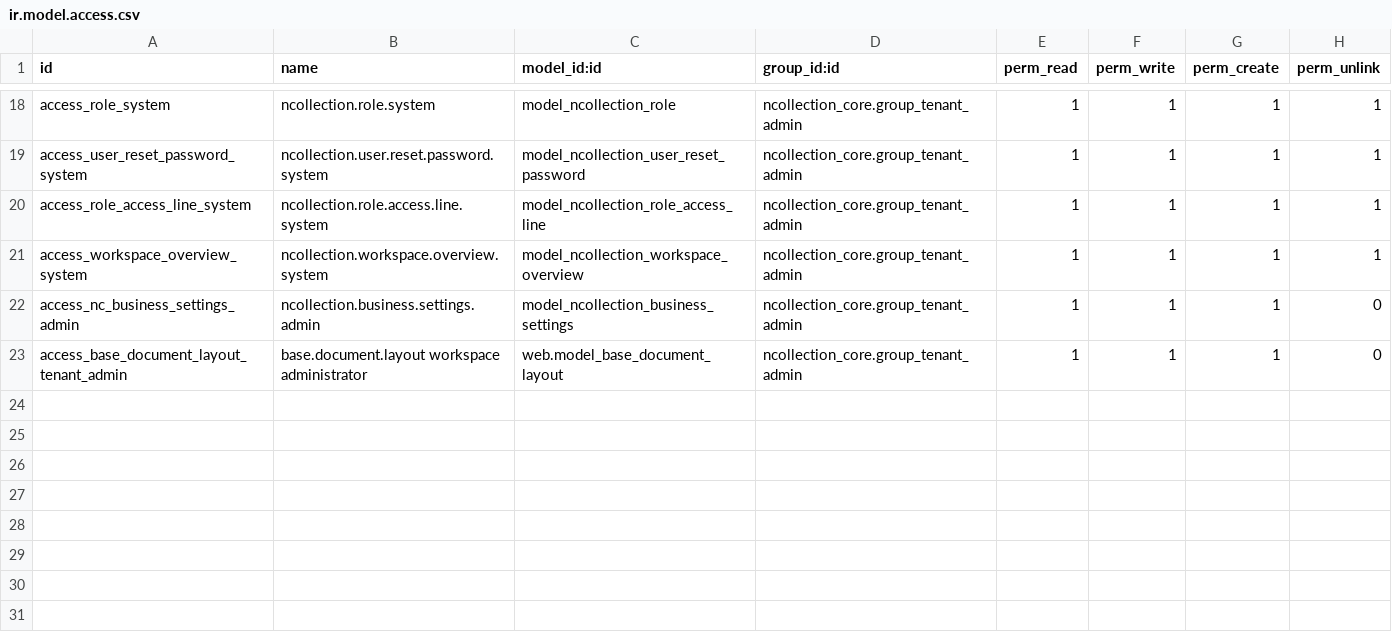
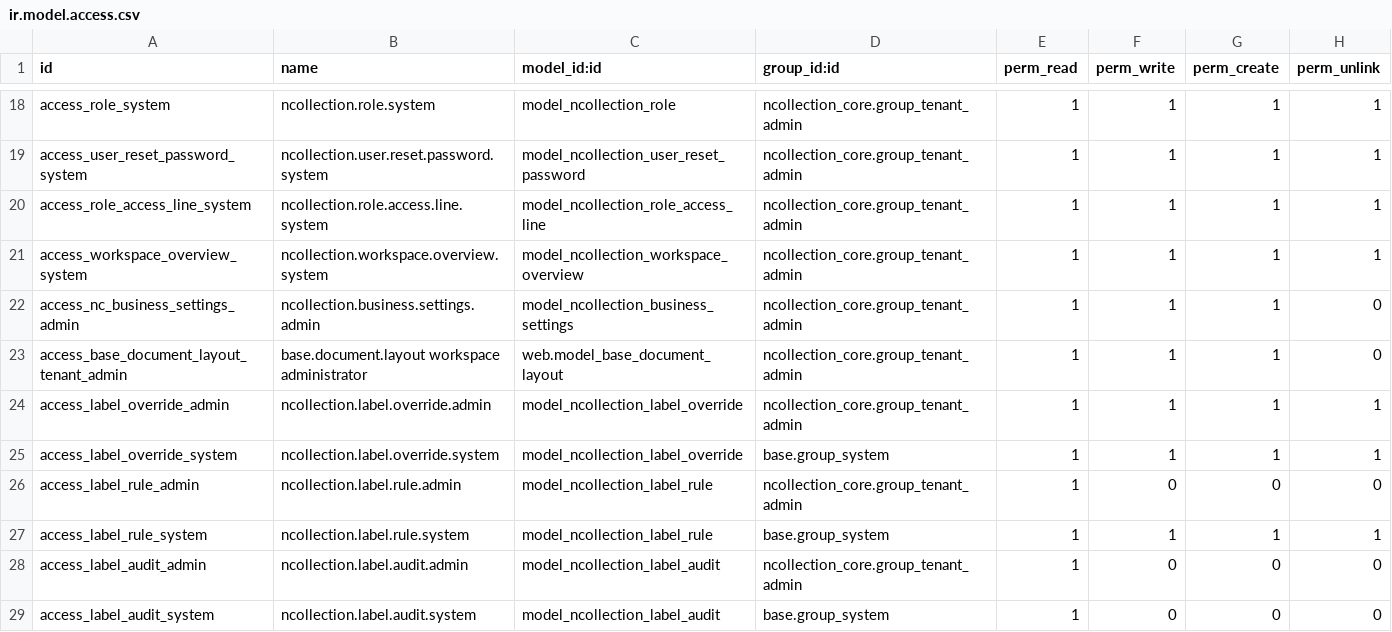
Before and after one commit to NCollection-Sys/ncollection-erp, a CSV file: custom_addons/ncollection_core/security/ir.model.access.csv, drawn as a sheet; only a part is shown, gaps mark what is left out; the diff names each change by its address in the sheet, - before the commit and + after, or states it on an @@ line.

```diff
--- a/custom_addons/ncollection_core/security/ir.model.access.csv
+++ b/custom_addons/ncollection_core/security/ir.model.access.csv
+row 24: access_label_override_admin | ncollection.label.override.admin | model_ncollection_label_override | ncollection_core.group_tenant_admin | 1 | 1 | 1 | 1
+row 25: access_label_override_system | ncollection.label.override.system | model_ncollection_label_override | base.group_system | 1 | 1 | 1 | 1
+row 26: access_label_rule_admin | ncollection.label.rule.admin | model_ncollection_label_rule | ncollection_core.group_tenant_admin | 1 | 0 | 0 | 0
+row 27: access_label_rule_system | ncollection.label.rule.system | model_ncollection_label_rule | base.group_system | 1 | 1 | 1 | 1
+row 28: access_label_audit_admin | ncollection.label.audit.admin | model_ncollection_label_audit | ncollection_core.group_tenant_admin | 1 | 0 | 0 | 0
+row 29: access_label_audit_system | ncollection.label.audit.system | model_ncollection_label_audit | base.group_system | 1 | 0 | 0 | 0
```
Also changed, not shown: 8 other files.
